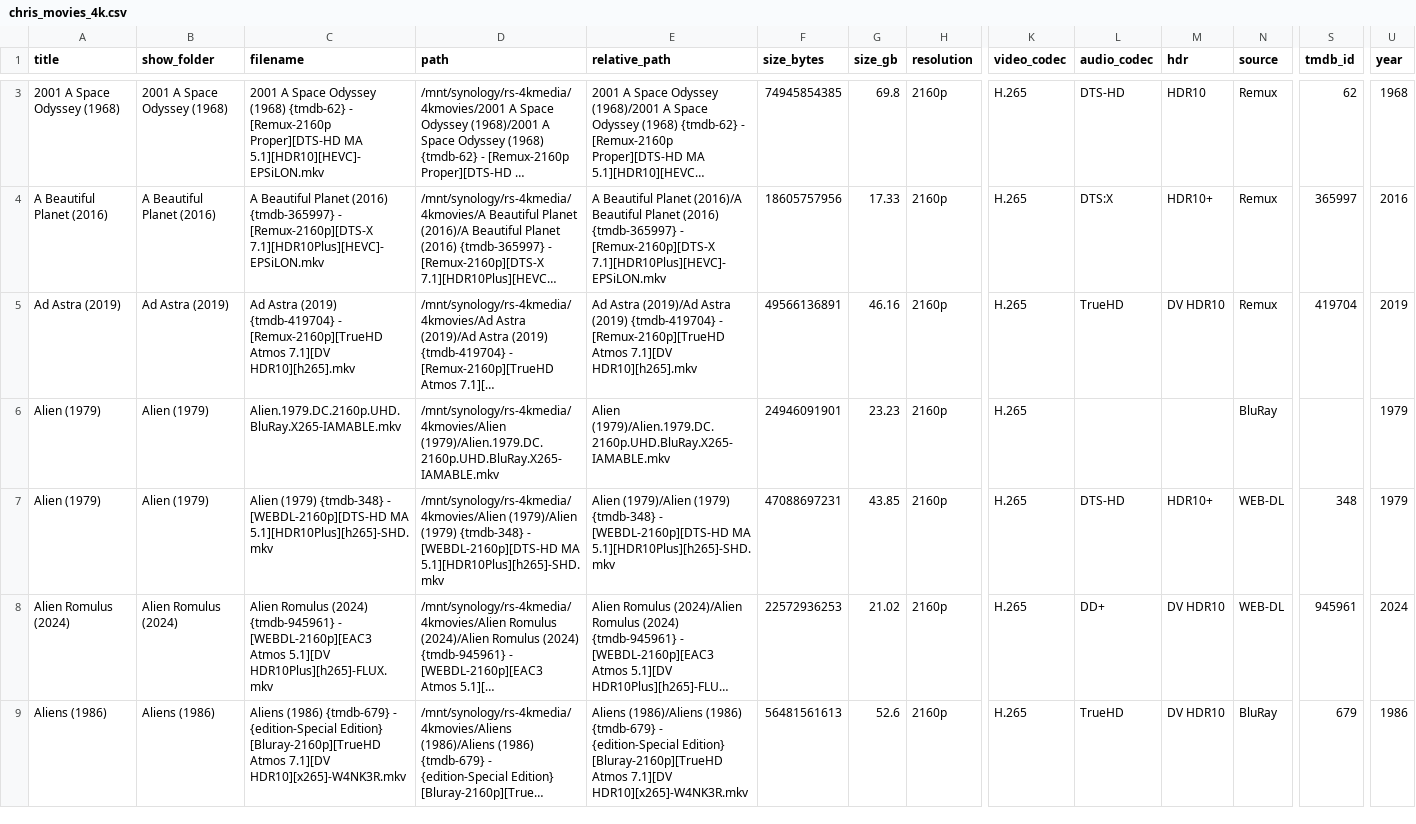
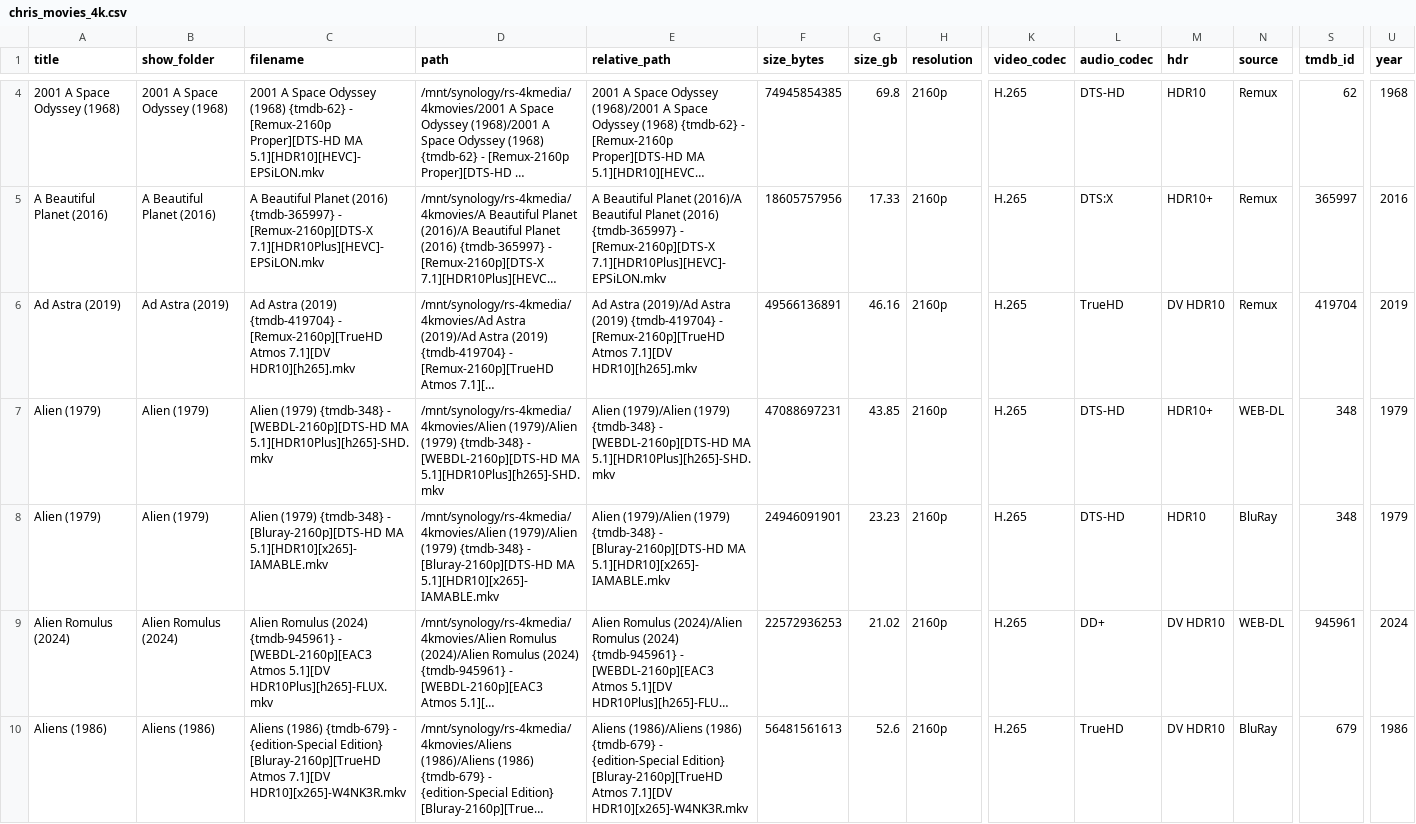
Before and after one commit to Ramses26/mother, a CSV file: inventories/chris_movies_4k.csv, drawn as a sheet; only a part is shown, gaps mark what is left out; long unchanged cells end in …; removed rows and columns are numbered as before the commit, all else as after; rows hold the shown columns only; the diff covers the shown part only; the diff names each change by its address in the sheet, - before the commit and + after, or states it on an @@ line.

```diff
--- a/inventories/chris_movies_4k.csv
+++ b/inventories/chris_movies_4k.csv
-row 6: Alien (1979) | Alien (1979) | Alien.1979.DC.2160p.UHD.BluRay.X265-IAMABLE.mkv | /mnt/synology/rs-4kmedia/4kmovies/Alien (1979)/Alien.1979.DC.2160p.UHD.BluRay.X265-IAMABLE.mkv | Alien (1979)/Alien.1979.DC.2160p.UHD.BluRay.X265-IAMABLE.mkv | 24946091901 | 23.23 | 2160p | H.265 |  |  | BluRay |  | 1979
+row 8: Alien (1979) | Alien (1979) | Alien (1979) {tmdb-348} - [Bluray-2160p][DTS-HD MA 5.1][HDR10][x265]-IAMABLE.mkv | /mnt/synology/rs-4kmedia/4kmovies/Alien (1979)/Alien (1979) {tmdb-348} - [Bluray-2160p][DTS-HD MA 5.1][HDR10][x265]-IAMABLE.mkv | Alien (1979)/Alien (1979) {tmdb-348} - [Bluray-2160p][DTS-HD MA 5.1][HDR10][x265]-IAMABLE.mkv | 24946091901 | 23.23 | 2160p | H.265 | DTS-HD | HDR10 | BluRay | 348 | 1979
```
Also changed, not shown: 1 moved row elsewhere in this file, 53 other files.
